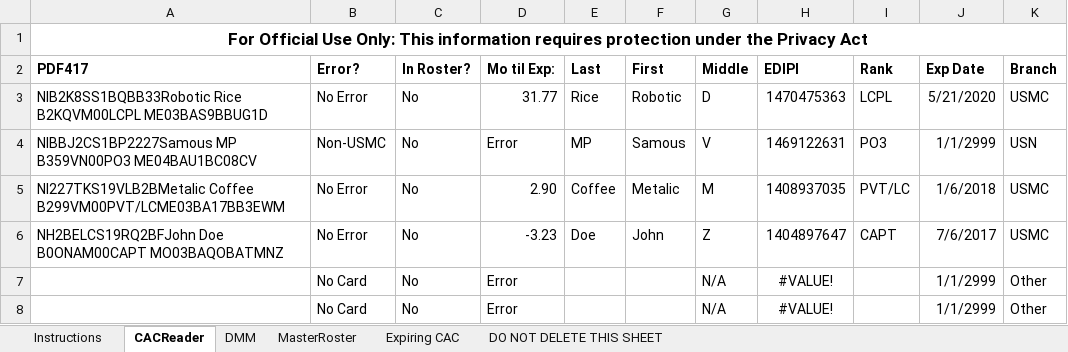
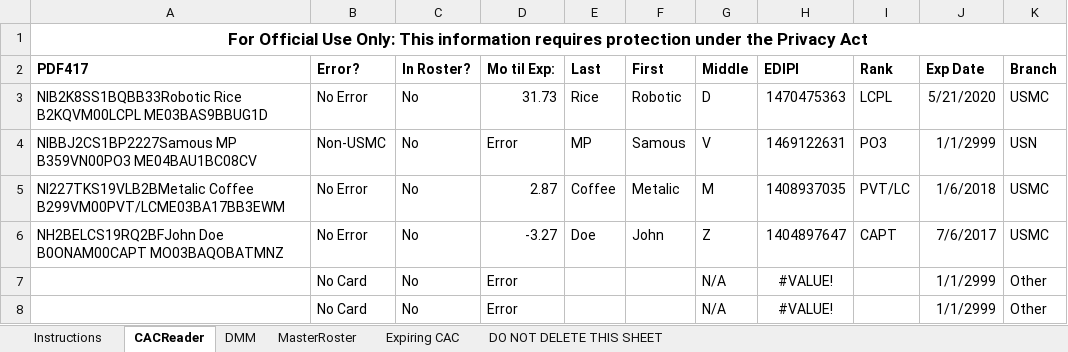
Before and after one commit to RoboticRice/CACBarcode, an Excel workbook: Spreadsheets (Like Excel)/3DANGLICO-DrillRoster-Empty.xlsx, sheet CACReader, drawn as a sheet; only a part is shown; values as stored, in another font and other column widths than the file's, no borders; conditional formats not drawn; the diff names each change by its address in the sheet, - before the commit and + after, or states it on an @@ line.

```diff
--- a/Spreadsheets (Like Excel)/3DANGLICO-DrillRoster-Empty.xlsx (sheet CACReader)
+++ b/Spreadsheets (Like Excel)/3DANGLICO-DrillRoster-Empty.xlsx (sheet CACReader)
-D3 (Mo til Exp:): 31.77
+D3 (Mo til Exp:): 31.73
-D5 (Mo til Exp:): 2.90
+D5 (Mo til Exp:): 2.87
-D6 (Mo til Exp:): -3.23
+D6 (Mo til Exp:): -3.27
```
Also changed, not shown: sheet Expiring CAC, sheet Instructions.
